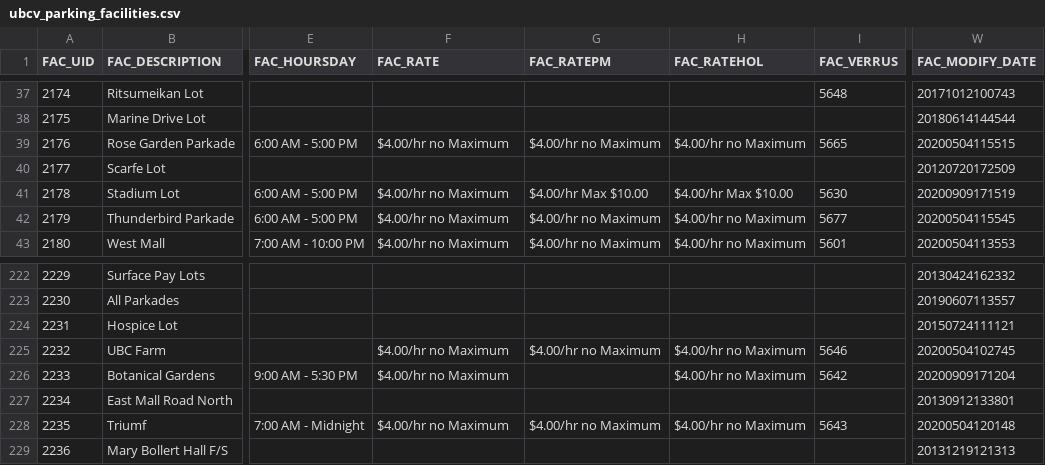
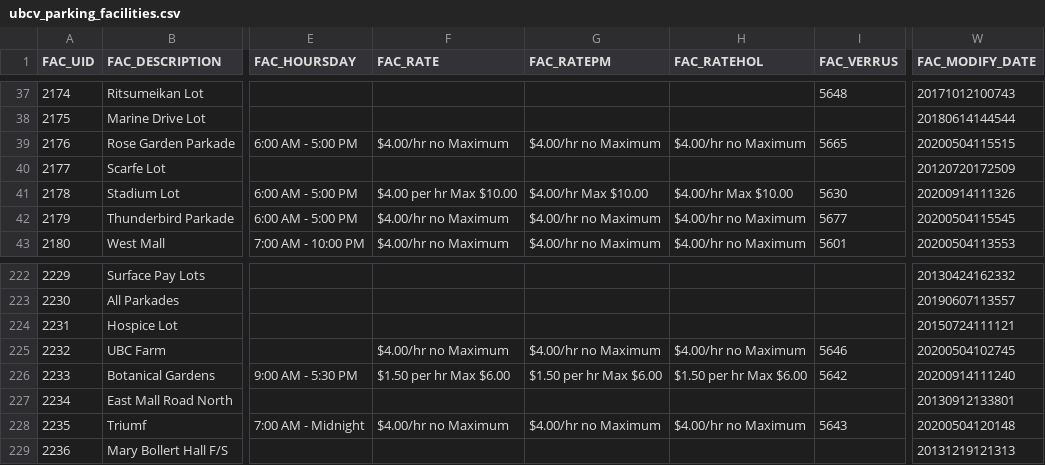
Before and after one commit to UBCGeodata/ubcv-parking, a CSV file: csv/ubcv_parking_facilities.csv, drawn as a sheet; only a part is shown, gaps mark what is left out; the diff names each change by its address in the sheet, - before the commit and + after, or states it on an @@ line.

```diff
--- a/csv/ubcv_parking_facilities.csv
+++ b/csv/ubcv_parking_facilities.csv
-F41 (FAC_RATE): $4.00/hr no Maximum
+F41 (FAC_RATE): $4.00 per hr Max $10.00
-W41 (FAC_MODIFY_DATE): 20200909171519
+W41 (FAC_MODIFY_DATE): 20200914111326
-F226 (FAC_RATE): $4.00/hr no Maximum
+F226 (FAC_RATE): $1.50 per hr Max $6.00
-G226 (FAC_RATEPM): (empty)
+G226 (FAC_RATEPM): $1.50 per hr Max $6.00
-H226 (FAC_RATEHOL): $4.00/hr no Maximum
+H226 (FAC_RATEHOL): $1.50 per hr Max $6.00
-W226 (FAC_MODIFY_DATE): 20200909171204
+W226 (FAC_MODIFY_DATE): 20200914111240
```
Also changed, not shown: 2 other files.
